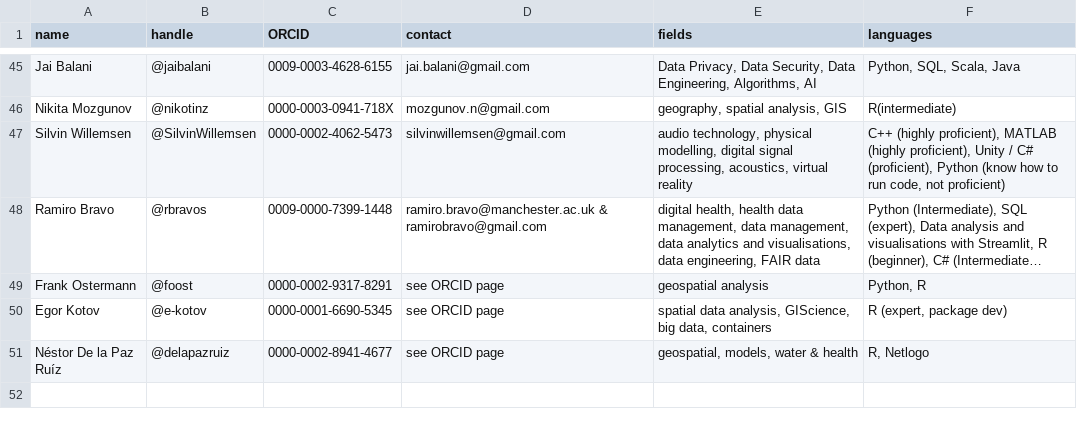
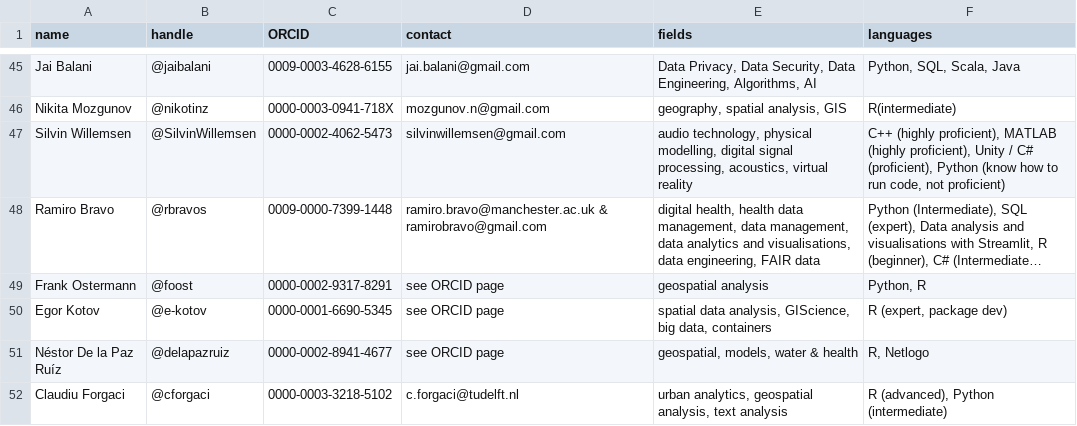
Before and after one commit to codecheckers/codecheckers, a CSV file: codecheckers.csv, drawn as a sheet; only a part is shown, gaps mark what is left out; long unchanged cells end in …; the diff names each change by its address in the sheet, - before the commit and + after, or states it on an @@ line.

Commit message:
add @cforgaci and close #48

```diff
--- a/codecheckers.csv
+++ b/codecheckers.csv
+row 52: Claudiu Forgaci | @cforgaci | 0000-0003-3218-5102 | c.forgaci@tudelft.nl | urban analytics, geospatial analysis, text analysis | R (advanced), Python (intermediate)
```
